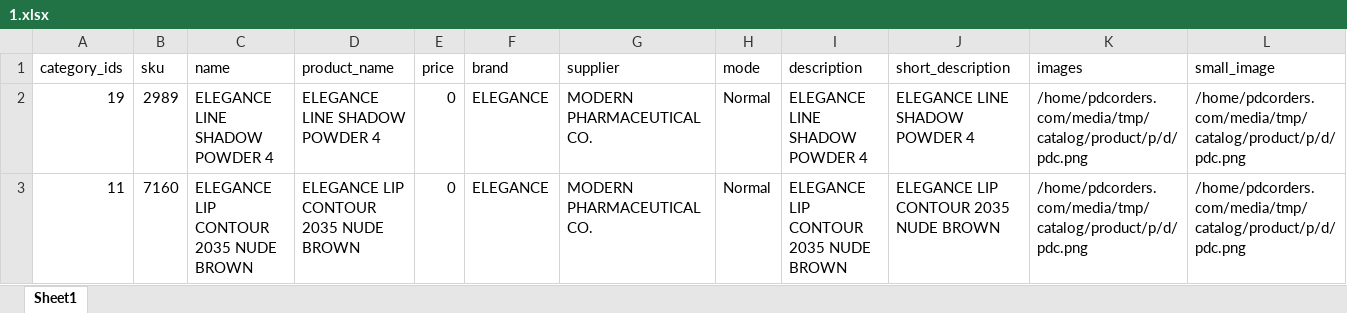
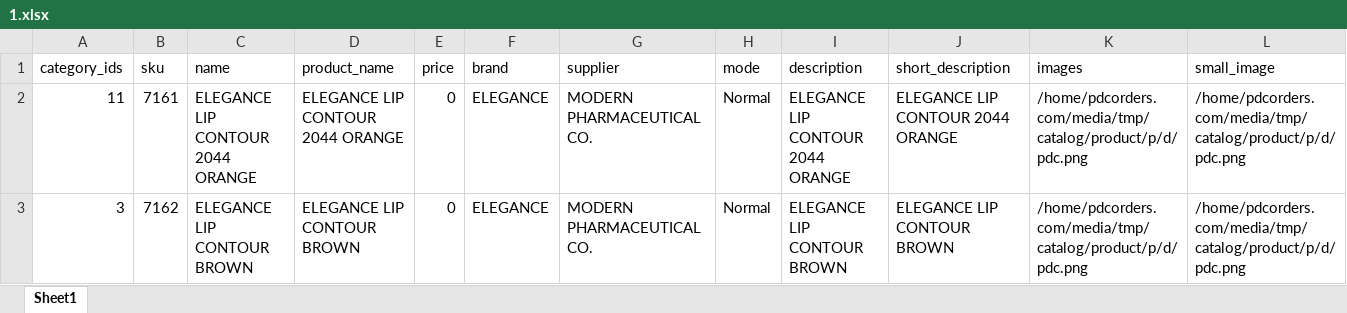
Before and after one commit to Ignovate/Pdc, an Excel workbook: var/import/1.xlsx, sheet Sheet1, drawn as a sheet; only a part is shown; values as stored, in another font and other column widths than the file's, no borders; removed rows and columns are numbered as before the commit, all else as after; rows hold the shown columns only; the diff names each change by its address in the sheet, - before the commit and + after, or states it on an @@ line.

Commit message:
import reverted for check

```diff
--- a/var/import/1.xlsx (sheet Sheet1)
+++ b/var/import/1.xlsx (sheet Sheet1)
-row 2: 19 | 2989 | ELEGANCE LINE SHADOW POWDER 4 | ELEGANCE LINE SHADOW POWDER 4 | 0 | ELEGANCE | MODERN PHARMACEUTICAL CO. | Normal | ELEGANCE LINE SHADOW POWDER 4 | ELEGANCE LINE SHADOW POWDER 4 | /home/pdcorders.com/media/tmp/catalog/product/p/d/pdc.png | /home/pdcorders.com/media/tmp/catalog/product/p/d/pdc.png
-B2 (sku): 7160
+B2 (sku): 7161
-C2 (name): ELEGANCE LIP CONTOUR 2035 NUDE BROWN
+C2 (name): ELEGANCE LIP CONTOUR 2044 ORANGE
-D2 (product_name): ELEGANCE LIP CONTOUR 2035 NUDE BROWN
+D2 (product_name): ELEGANCE LIP CONTOUR 2044 ORANGE
-I2 (description): ELEGANCE LIP CONTOUR 2035 NUDE BROWN
+I2 (description): ELEGANCE LIP CONTOUR 2044 ORANGE
-J2 (short_description): ELEGANCE LIP CONTOUR 2035 NUDE BROWN
+J2 (short_description): ELEGANCE LIP CONTOUR 2044 ORANGE
+row 3: 3 | 7162 | ELEGANCE LIP CONTOUR BROWN | ELEGANCE LIP CONTOUR BROWN | 0 | ELEGANCE | MODERN PHARMACEUTICAL CO. | Normal | ELEGANCE LIP CONTOUR BROWN | ELEGANCE LIP CONTOUR BROWN | /home/pdcorders.com/media/tmp/catalog/product/p/d/pdc.png | /home/pdcorders.com/media/tmp/catalog/product/p/d/pdc.png
```
Also changed, not shown: 1 other file.
